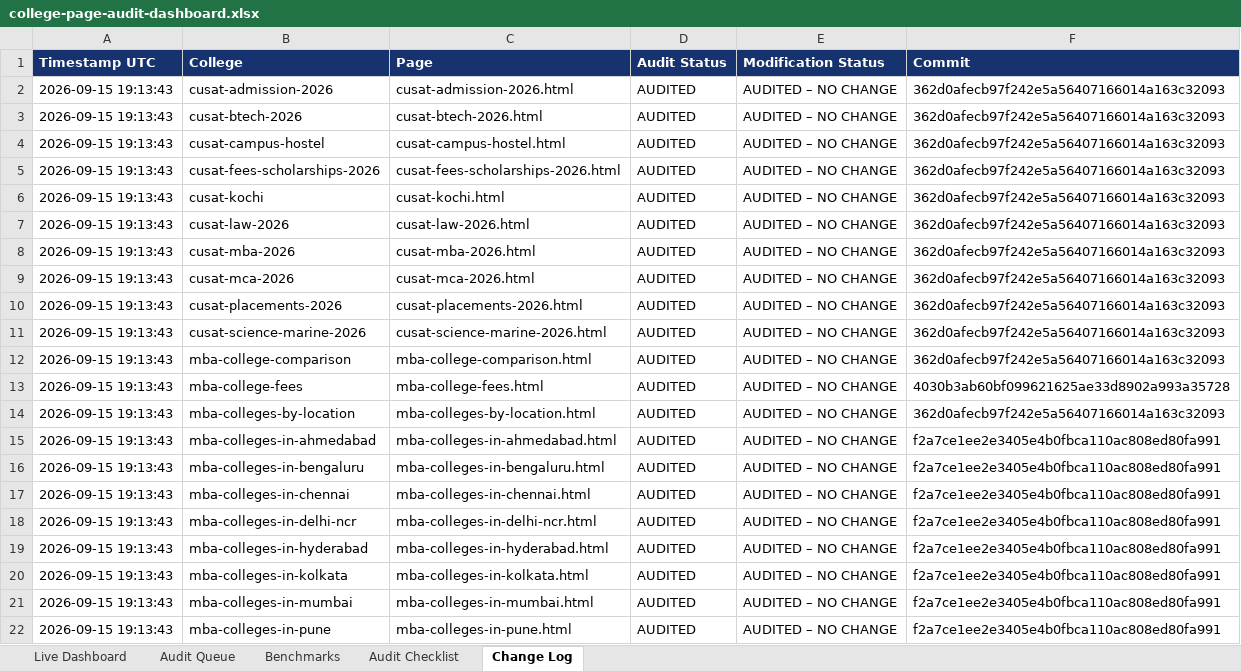
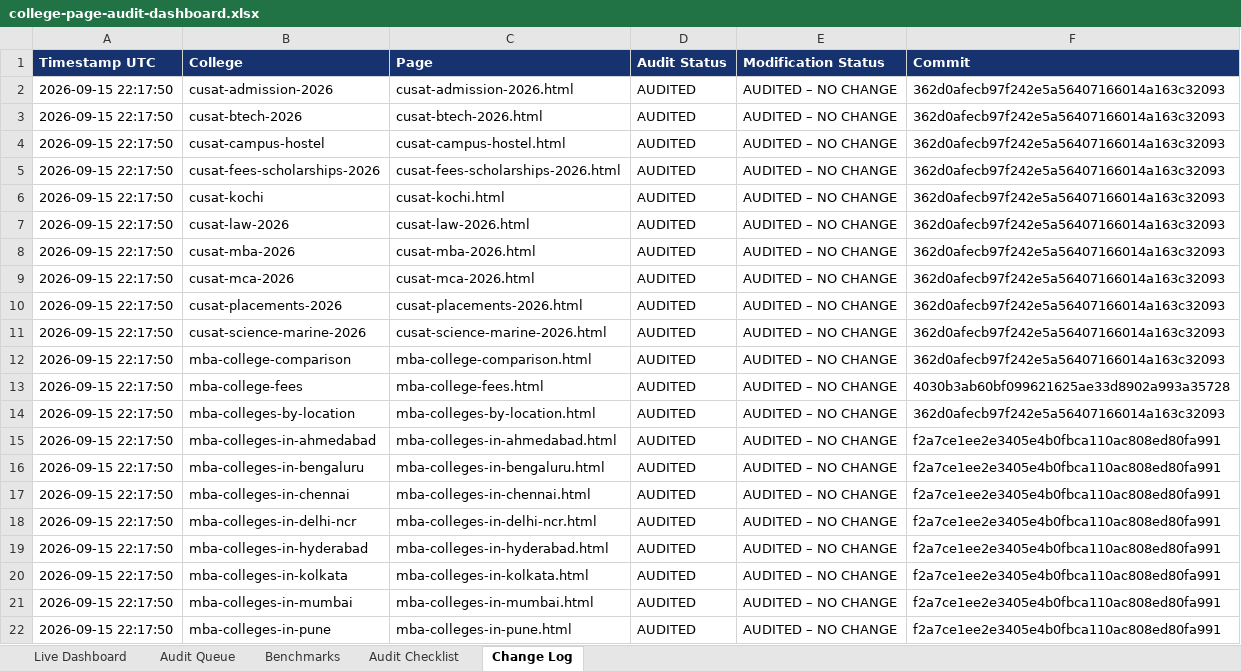
Before and after one commit to vai2110/mba-admission-portal, an Excel workbook: college-page-audit-dashboard.xlsx, sheet Change Log, drawn as a sheet; values as stored, in another font and other column widths than the file's, no borders; the diff names each change by its address in the sheet, - before the commit and + after, or states it on an @@ line.

```diff
--- a/college-page-audit-dashboard.xlsx (sheet Change Log)
+++ b/college-page-audit-dashboard.xlsx (sheet Change Log)
-A2:A22 (Timestamp UTC): 2026-09-15 19:13:43
+A2:A22 (Timestamp UTC): 2026-09-15 22:17:50
```
Also changed, not shown: sheet Live Dashboard, college-production-tracker.xlsx, 1 other file.
